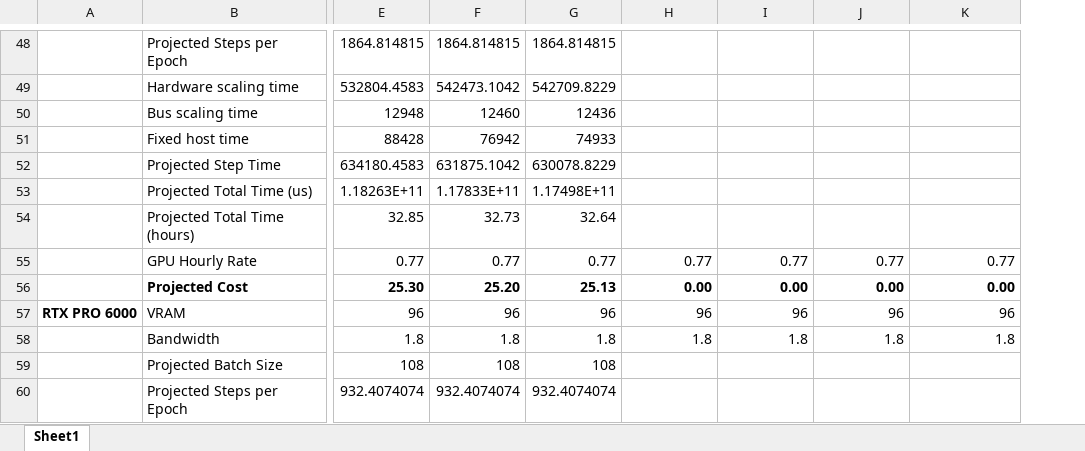
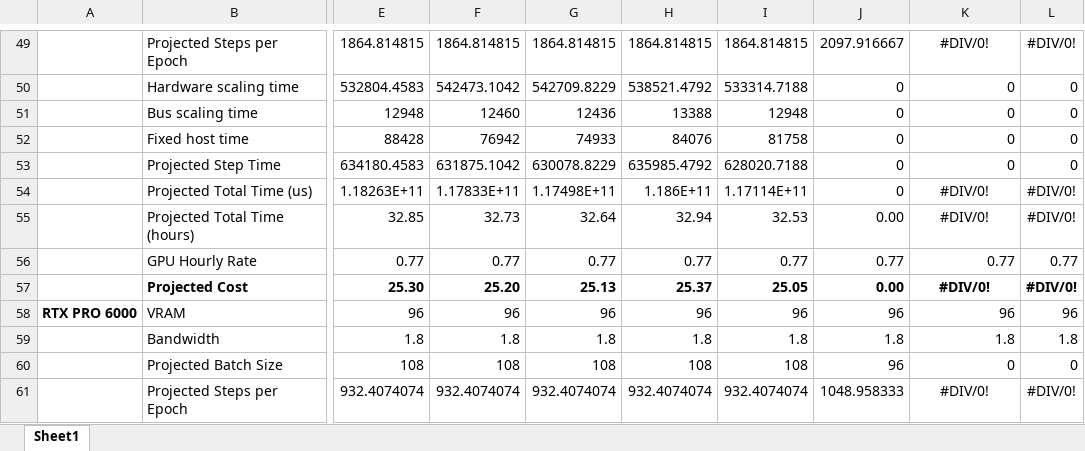
Before and after one commit to samt-w/edgeYOLOMG, an Excel workbook: training_run_data_analysis.xlsx, sheet Sheet1, drawn as a sheet; only a part is shown, gaps mark what is left out; values as stored, in another font and other column widths than the file's, no borders; addresses are those after the commit; the diff covers the shown part only; the diff names each change by its address in the sheet, - before the commit and + after, or states it on an @@ line.

```diff
--- a/training_run_data_analysis.xlsx (sheet Sheet1)
+++ b/training_run_data_analysis.xlsx (sheet Sheet1)
+column L, rows 49-61: #DIV/0! | 0 | 0 | 0 | 0 | #DIV/0! | #DIV/0! | 0.77 | #DIV/0! | 96 | 1.8 | 0 | #DIV/0!
-H49: (empty)
+H49: 1864.814815
-I49: (empty)
+I49: 1864.814815
-J49: (empty)
+J49: 2097.916667
-K49: (empty)
+K49: #DIV/0!
-H50: (empty)
+H50: 538521.4792
-I50: (empty)
+I50: 533314.7188
-J50:J54: (empty)
+J50:J54: 0
-K50:K53: (empty)
+K50:K53: 0
-H51: (empty)
+H51: 13388
-I51: (empty)
+I51: 12948
-H52: (empty)
+H52: 84076
-I52: (empty)
+I52: 81758
-H53: (empty)
+H53: 635985.4792
-I53: (empty)
+I53: 628020.7188
-H54: (empty)
+H54: 1.186E+11
-I54: (empty)
+I54: 1.17114E+11
-K54:K55: (empty)
+K54:K55: #DIV/0!
-H55: (empty)
+H55: 32.94
-I55: (empty)
+I55: 32.53
-J55: (empty)
+J55: 0.00
-H57: 0.00
+H57: 25.37
-I57: 0.00
+I57: 25.05
-K57: 0.00
+K57: #DIV/0!
-K57 alignment: right
+K57 alignment: center
-H60: (empty)
+H60: 108
-I60: (empty)
+I60: 108
-J60: (empty)
+J60: 96
-K60: (empty)
+K60: 0
-H61: (empty)
+H61: 932.4074074
-I61: (empty)
+I61: 932.4074074
-J61: (empty)
+J61: 1048.958333
-K61: (empty)
+K61: #DIV/0!
```
Also changed, not shown: 1 added row, 182 edited cells, cell formats and row numbers in column A elsewhere in this sheet, formulas that keep their value, 6 other files.
